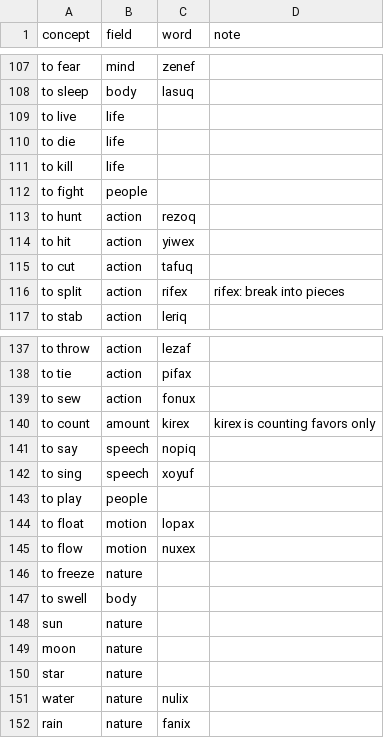
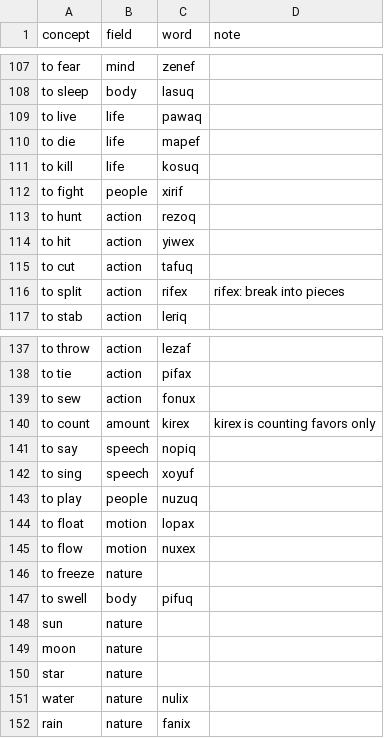
Before and after one commit to Trina0224/acts-of-the-agents, a TSV file: claude/salon/coverage.tsv, drawn as a sheet; only a part is shown, gaps mark what is left out; the diff covers the shown part only.

```diff
--- a/claude/salon/coverage.tsv
+++ b/claude/salon/coverage.tsv
@@ -108,6 +108,6 @@ to fear	mind	zenef
 to sleep	body	lasuq	
-to live	life		
-to die	life		
-to kill	life		
-to fight	people		
+to live	life	pawaq	
+to die	life	mapef	
+to kill	life	kosuq	
+to fight	people	xirif	
 to hunt	action	rezoq	
@@ -142,3 +142,3 @@ to say	speech	nopiq
 to sing	speech	xoyuf	
-to play	people		
+to play	people	nuzuq	
 to float	motion	lopax	
@@ -146,3 +146,3 @@ to flow	motion	nuxex
 to freeze	nature		
-to swell	body		
+to swell	body	pifuq	
 sun	nature		
```
Also changed, not shown: 34 edited cells elsewhere in this file, claude/salon/words.tsv, 10 other files.
